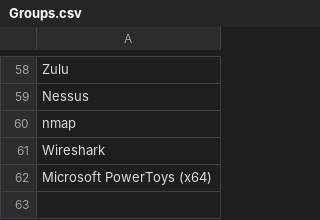
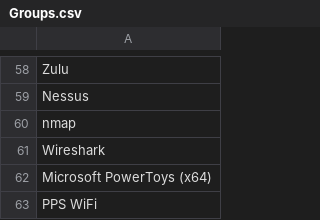
Before and after one commit to CascadeTechnologyAlliance/Create-CMGroupsInAD, a CSV file: Groups.csv, drawn as a sheet; only a part is shown, gaps mark what is left out; the diff names each change by its address in the sheet, - before the commit and + after, or states it on an @@ line.

Commit message:
PPS WiFi
PPS WiFi

```diff
--- a/Groups.csv
+++ b/Groups.csv
+row 63: PPS WiFi
```
